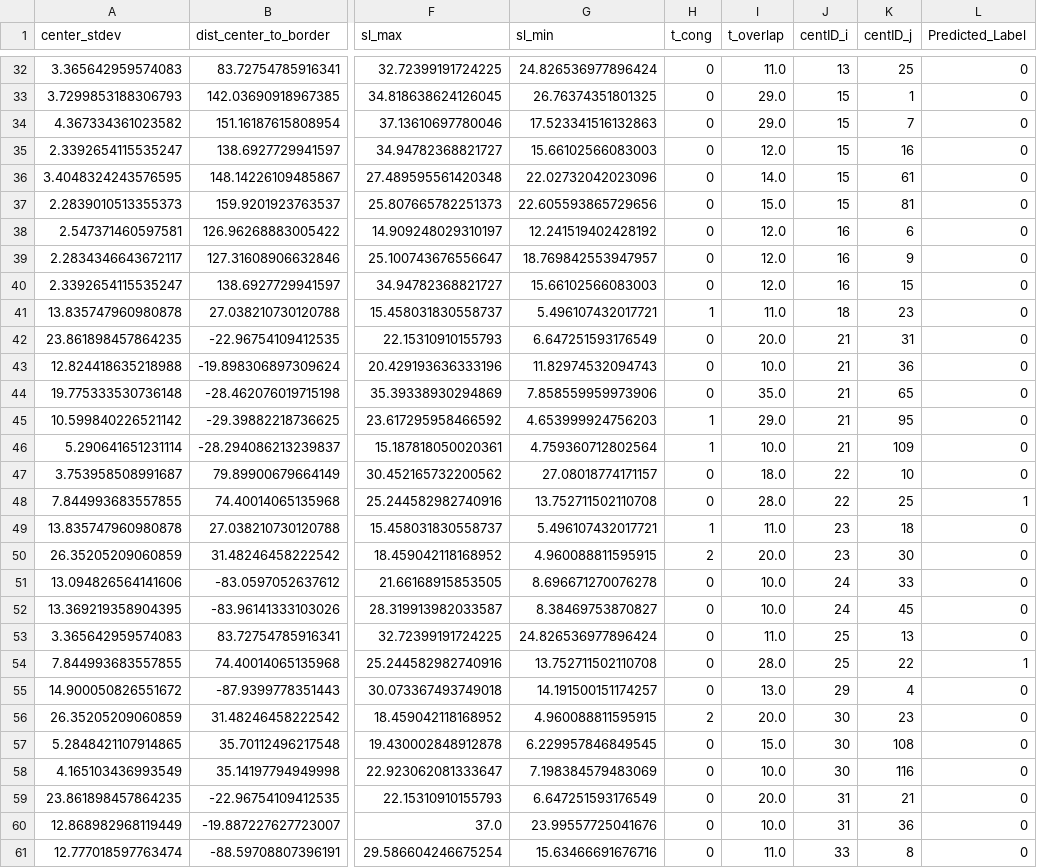
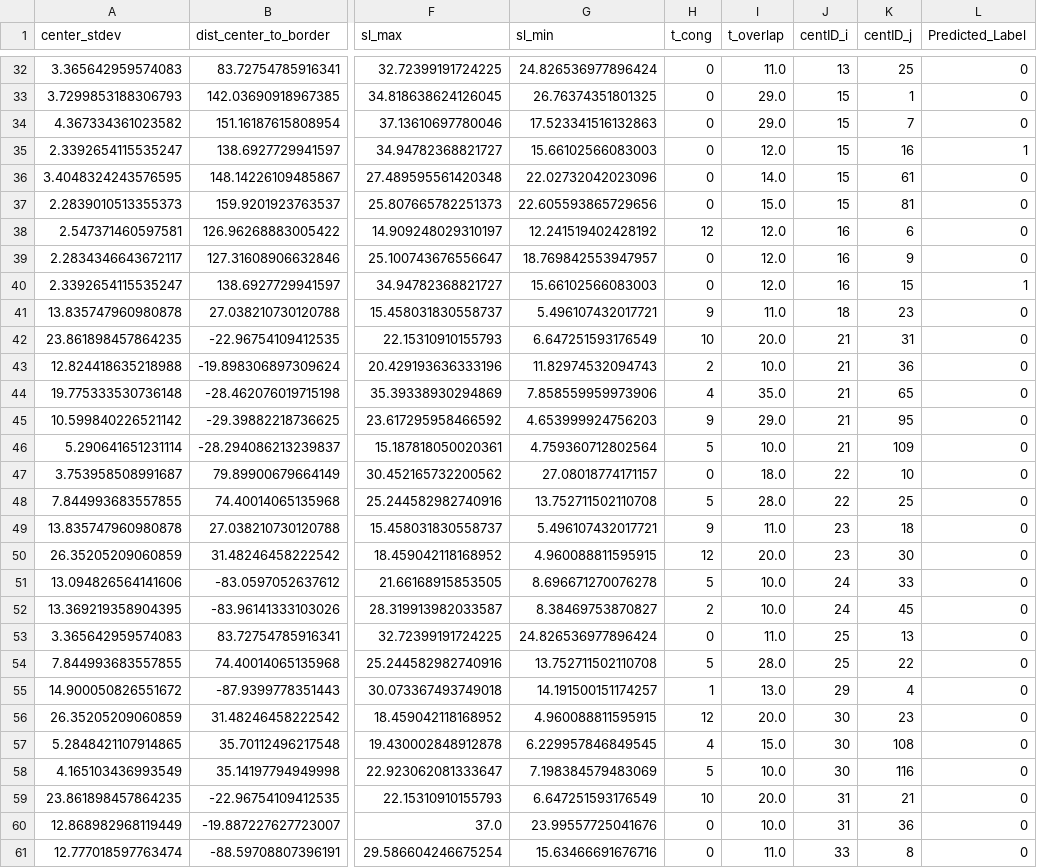
Before and after one commit to yifnzhao/CentTracker, a CSV file: data/2018-01-17_GSC_L4_L4440_RNAi/predictions.csv, drawn as a sheet; only a part is shown, gaps mark what is left out; the diff covers the shown part only; the diff names each change by its address in the sheet, - before the commit and + after, or states it on an @@ line.

```diff
--- a/data/2018-01-17_GSC_L4_L4440_RNAi/predictions.csv
+++ b/data/2018-01-17_GSC_L4_L4440_RNAi/predictions.csv
-L35 (Predicted_Label): 0
+L35 (Predicted_Label): 1
-H38 (t_cong): 0
+H38 (t_cong): 12
-L40 (Predicted_Label): 0
+L40 (Predicted_Label): 1
-H41 (t_cong): 1
+H41 (t_cong): 9
-H42 (t_cong): 0
+H42 (t_cong): 10
-H43 (t_cong): 0
+H43 (t_cong): 2
-H44 (t_cong): 0
+H44 (t_cong): 4
-H45 (t_cong): 1
+H45 (t_cong): 9
-H46 (t_cong): 1
+H46 (t_cong): 5
-H48 (t_cong): 0
+H48 (t_cong): 5
-L48 (Predicted_Label): 1
+L48 (Predicted_Label): 0
-H49 (t_cong): 1
+H49 (t_cong): 9
-H50 (t_cong): 2
+H50 (t_cong): 12
-H51 (t_cong): 0
+H51 (t_cong): 5
-H52 (t_cong): 0
+H52 (t_cong): 2
-H54 (t_cong): 0
+H54 (t_cong): 5
-L54 (Predicted_Label): 1
+L54 (Predicted_Label): 0
-H55 (t_cong): 0
+H55 (t_cong): 1
-H56 (t_cong): 2
+H56 (t_cong): 12
-H57 (t_cong): 0
+H57 (t_cong): 4
-H58 (t_cong): 0
+H58 (t_cong): 5
-H59 (t_cong): 0
+H59 (t_cong): 10
```
Also changed, not shown: 88 edited cells elsewhere in this file, data/2018-01-17_GSC_L4_L4440_RNAi/features.csv, data/ML/X.csv, 18 other files.
